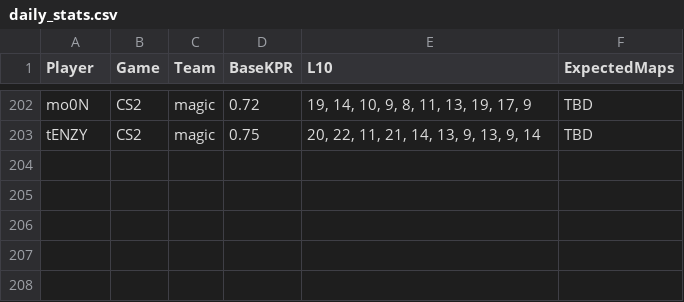
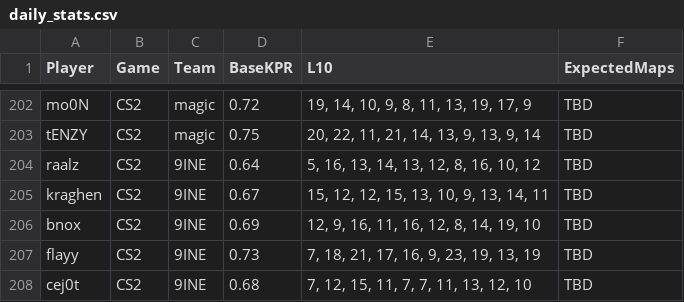
Before and after one commit to SleeperKid/cs2-Prop-Grader, a CSV file: daily_stats.csv, drawn as a sheet; only a part is shown, gaps mark what is left out.

```diff
--- a/daily_stats.csv
+++ b/daily_stats.csv
@@ -203 +203,6 @@ mo0N,CS2,magic,0.72,"19, 14, 10, 9, 8, 11, 13, 19, 17, 9",TBD
 tENZY,CS2,magic,0.75,"20, 22, 11, 21, 14, 13, 9, 13, 9, 14",TBD
+raalz,CS2,9INE,0.64,"5, 16, 13, 14, 13, 12, 8, 16, 10, 12",TBD
+kraghen,CS2,9INE,0.67,"15, 12, 12, 15, 13, 10, 9, 13, 14, 11",TBD
+bnox,CS2,9INE,0.69,"12, 9, 16, 11, 16, 12, 8, 14, 19, 10",TBD
+flayy,CS2,9INE,0.73,"7, 18, 21, 17, 16, 9, 23, 19, 13, 19",TBD
+cej0t,CS2,9INE,0.68,"7, 12, 15, 11, 7, 7, 11, 13, 12, 10",TBD
```
